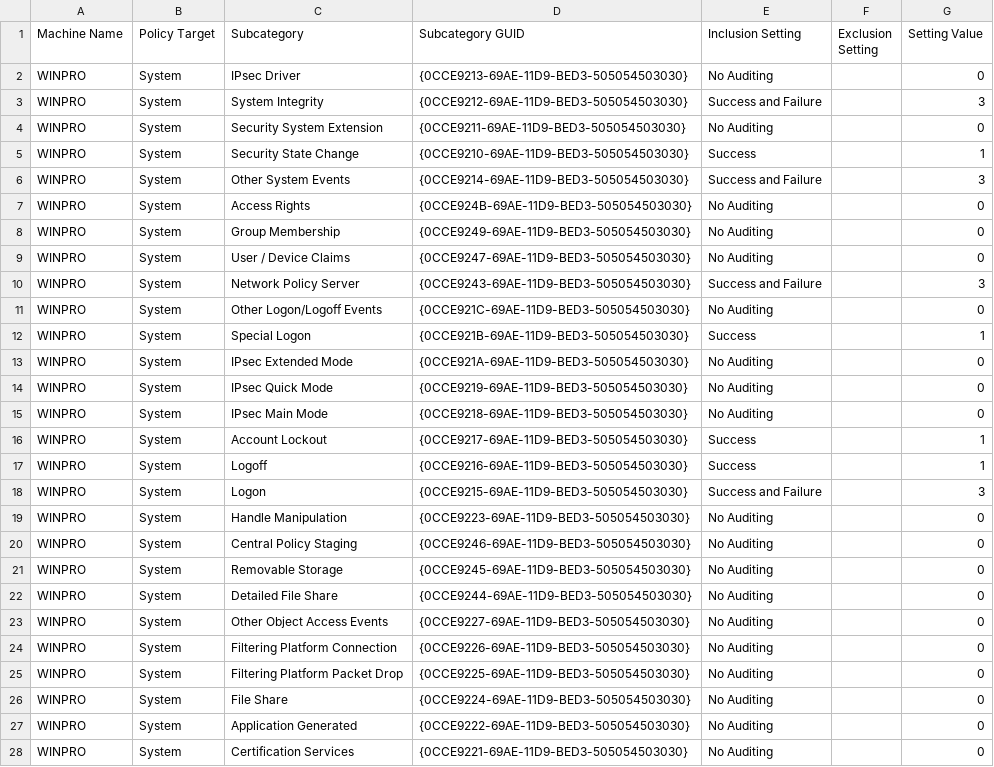
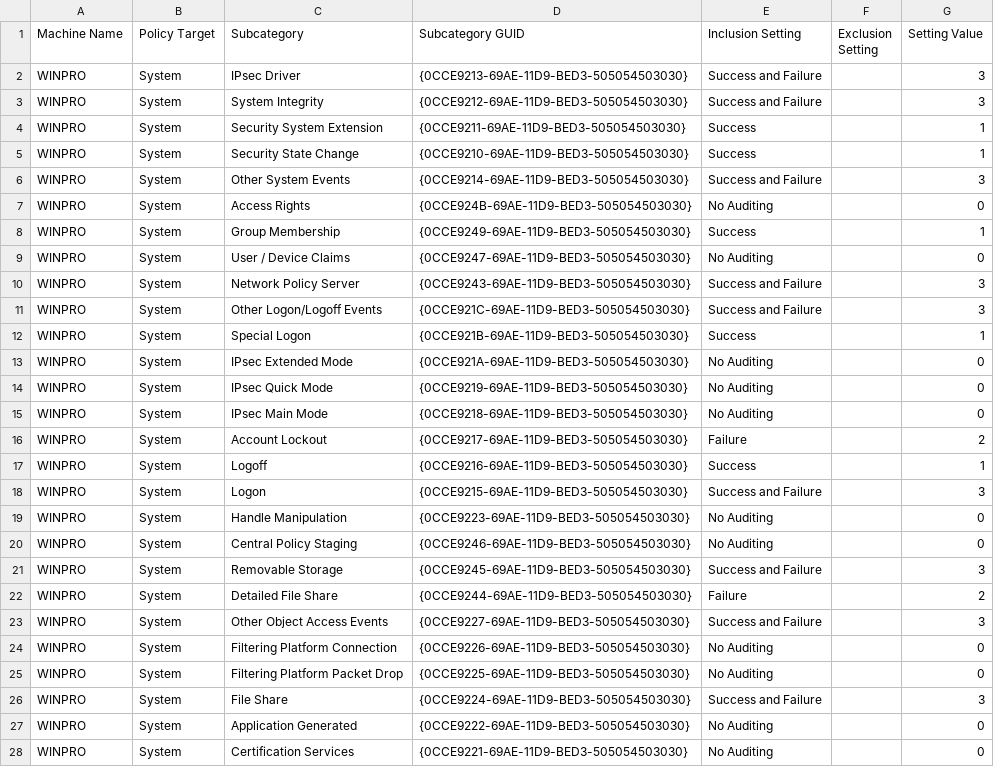
Before and after one commit to aidanlenahan/cyberpatriot, a CSV file: critical-files/new-lgpo/{A2CAA1D3-11A3-4EAB-AF8D-6D9C679DE61A}/DomainSysvol/GPO/Machine/microsoft/windows nt/Audit/audit.csv (was critical-files/new-lgpo/{89476C8A-C3DD-4C12-A622-B9EA7E640E17}/DomainSysvol/GPO/Machine/microsoft/windows nt/Audit/audit.csv), drawn as a sheet; only a part is shown; the diff covers the shown part only.

Commit message:
new lgpo

```diff
--- a/critical-files/new-lgpo/{89476C8A-C3DD-4C12-A622-B9EA7E640E17}/DomainSysvol/GPO/Machine/microsoft/windows nt/Audit/audit.csv
+++ b/critical-files/new-lgpo/{A2CAA1D3-11A3-4EAB-AF8D-6D9C679DE61A}/DomainSysvol/GPO/Machine/microsoft/windows nt/Audit/audit.csv
@@ -1,5 +1,5 @@
 Machine Name,Policy Target,Subcategory,Subcategory GUID,Inclusion Setting,Exclusion Setting,Setting Value
-WINPRO,System,IPsec Driver,{0CCE9213-69AE-11D9-BED3-505054503030},No Auditing,,0
+WINPRO,System,IPsec Driver,{0CCE9213-69AE-11D9-BED3-505054503030},Success and Failure,,3
 WINPRO,System,System Integrity,{0CCE9212-69AE-11D9-BED3-505054503030},Success and Failure,,3
-WINPRO,System,Security System Extension,{0CCE9211-69AE-11D9-BED3-505054503030},No Auditing,,0
+WINPRO,System,Security System Extension,{0CCE9211-69AE-11D9-BED3-505054503030},Success,,1
 WINPRO,System,Security State Change,{0CCE9210-69AE-11D9-BED3-505054503030},Success,,1
@@ -7,6 +7,6 @@ WINPRO,System,Other System Events,{0CCE9214-69AE-11D9-BED3-505054503030},Success
 WINPRO,System,Access Rights,{0CCE924B-69AE-11D9-BED3-505054503030},No Auditing,,0
-WINPRO,System,Group Membership,{0CCE9249-69AE-11D9-BED3-505054503030},No Auditing,,0
+WINPRO,System,Group Membership,{0CCE9249-69AE-11D9-BED3-505054503030},Success,,1
 WINPRO,System,User / Device Claims,{0CCE9247-69AE-11D9-BED3-505054503030},No Auditing,,0
 WINPRO,System,Network Policy Server,{0CCE9243-69AE-11D9-BED3-505054503030},Success and Failure,,3
-WINPRO,System,Other Logon/Logoff Events,{0CCE921C-69AE-11D9-BED3-505054503030},No Auditing,,0
+WINPRO,System,Other Logon/Logoff Events,{0CCE921C-69AE-11D9-BED3-505054503030},Success and Failure,,3
 WINPRO,System,Special Logon,{0CCE921B-69AE-11D9-BED3-505054503030},Success,,1
@@ -15,3 +15,3 @@ WINPRO,System,IPsec Quick Mode,{0CCE9219-69AE-11D9-BED3-505054503030},No Auditin
 WINPRO,System,IPsec Main Mode,{0CCE9218-69AE-11D9-BED3-505054503030},No Auditing,,0
-WINPRO,System,Account Lockout,{0CCE9217-69AE-11D9-BED3-505054503030},Success,,1
+WINPRO,System,Account Lockout,{0CCE9217-69AE-11D9-BED3-505054503030},Failure,,2
 WINPRO,System,Logoff,{0CCE9216-69AE-11D9-BED3-505054503030},Success,,1
@@ -20,8 +20,8 @@ WINPRO,System,Handle Manipulation,{0CCE9223-69AE-11D9-BED3-505054503030},No Audi
 WINPRO,System,Central Policy Staging,{0CCE9246-69AE-11D9-BED3-505054503030},No Auditing,,0
-WINPRO,System,Removable Storage,{0CCE9245-69AE-11D9-BED3-505054503030},No Auditing,,0
-WINPRO,System,Detailed File Share,{0CCE9244-69AE-11D9-BED3-505054503030},No Auditing,,0
-WINPRO,System,Other Object Access Events,{0CCE9227-69AE-11D9-BED3-505054503030},No Auditing,,0
+WINPRO,System,Removable Storage,{0CCE9245-69AE-11D9-BED3-505054503030},Success and Failure,,3
+WINPRO,System,Detailed File Share,{0CCE9244-69AE-11D9-BED3-505054503030},Failure,,2
+WINPRO,System,Other Object Access Events,{0CCE9227-69AE-11D9-BED3-505054503030},Success and Failure,,3
 WINPRO,System,Filtering Platform Connection,{0CCE9226-69AE-11D9-BED3-505054503030},No Auditing,,0
 WINPRO,System,Filtering Platform Packet Drop,{0CCE9225-69AE-11D9-BED3-505054503030},No Auditing,,0
-WINPRO,System,File Share,{0CCE9224-69AE-11D9-BED3-505054503030},No Auditing,,0
+WINPRO,System,File Share,{0CCE9224-69AE-11D9-BED3-505054503030},Success and Failure,,3
 WINPRO,System,Application Generated,{0CCE9222-69AE-11D9-BED3-505054503030},No Auditing,,0
```
Also changed, not shown: 2 added rows and 18 edited cells elsewhere in this file, 8 other files.
